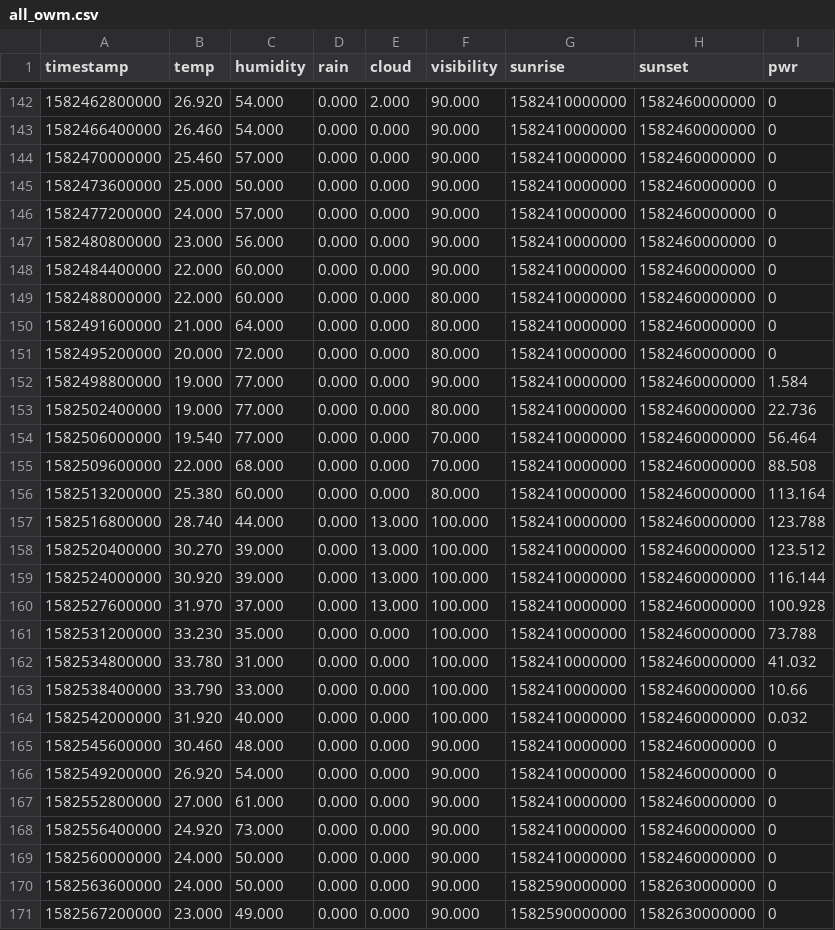
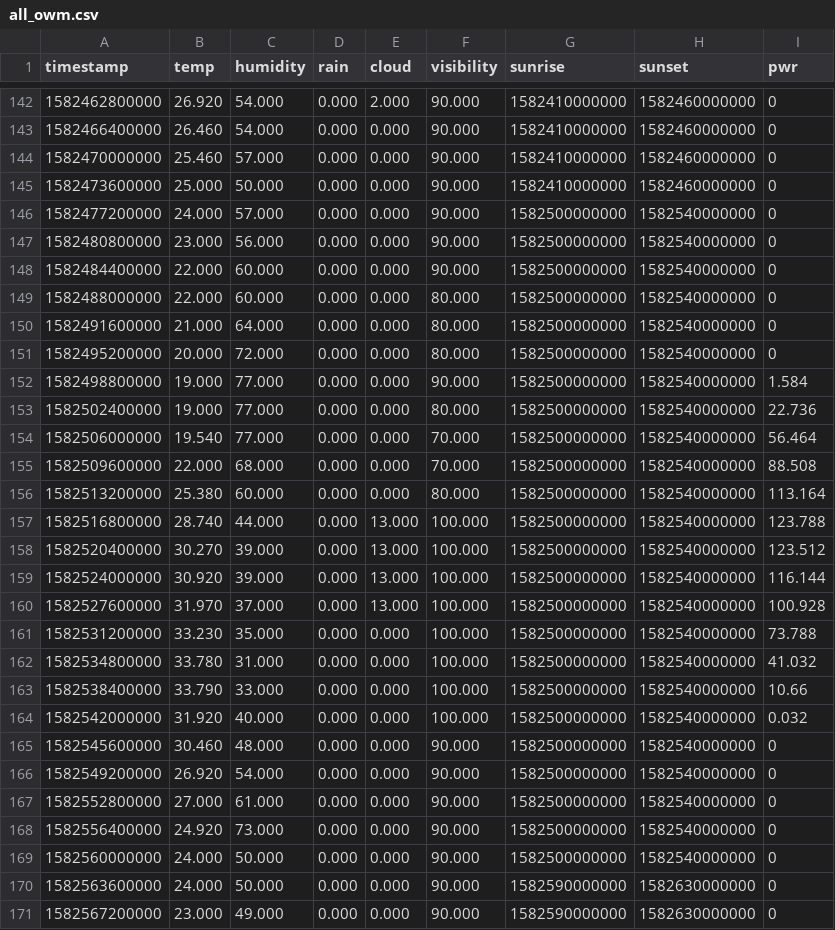
Before and after one commit to fomapavlov/EMS_Workshop, a CSV file: all_owm.csv, drawn as a sheet; only a part is shown, gaps mark what is left out; the diff covers the shown part only.

Commit message:
Add files via upload

```diff
--- a/all_owm.csv
+++ b/all_owm.csv
@@ -145,26 +145,26 @@ timestamp,temp,humidity,rain,cloud,visibility,sunrise,sunset,pwr
 1582473600000,25.000,50.000,0.000,0.000,90.000,1582410000000,1582460000000,0
-1582477200000,24.000,57.000,0.000,0.000,90.000,1582410000000,1582460000000,0
-1582480800000,23.000,56.000,0.000,0.000,90.000,1582410000000,1582460000000,0
-1582484400000,22.000,60.000,0.000,0.000,90.000,1582410000000,1582460000000,0
-1582488000000,22.000,60.000,0.000,0.000,80.000,1582410000000,1582460000000,0
-1582491600000,21.000,64.000,0.000,0.000,80.000,1582410000000,1582460000000,0
-1582495200000,20.000,72.000,0.000,0.000,80.000,1582410000000,1582460000000,0
-1582498800000,19.000,77.000,0.000,0.000,90.000,1582410000000,1582460000000,1.584
-1582502400000,19.000,77.000,0.000,0.000,80.000,1582410000000,1582460000000,22.736
-1582506000000,19.540,77.000,0.000,0.000,70.000,1582410000000,1582460000000,56.464
-1582509600000,22.000,68.000,0.000,0.000,70.000,1582410000000,1582460000000,88.508
-1582513200000,25.380,60.000,0.000,0.000,80.000,1582410000000,1582460000000,113.164
-1582516800000,28.740,44.000,0.000,13.000,100.000,1582410000000,1582460000000,123.788
-1582520400000,30.270,39.000,0.000,13.000,100.000,1582410000000,1582460000000,123.512
-1582524000000,30.920,39.000,0.000,13.000,100.000,1582410000000,1582460000000,116.144
-1582527600000,31.970,37.000,0.000,13.000,100.000,1582410000000,1582460000000,100.928
-1582531200000,33.230,35.000,0.000,0.000,100.000,1582410000000,1582460000000,73.788
-1582534800000,33.780,31.000,0.000,0.000,100.000,1582410000000,1582460000000,41.032
-1582538400000,33.790,33.000,0.000,0.000,100.000,1582410000000,1582460000000,10.66
-1582542000000,31.920,40.000,0.000,0.000,100.000,1582410000000,1582460000000,0.032
-1582545600000,30.460,48.000,0.000,0.000,90.000,1582410000000,1582460000000,0
-1582549200000,26.920,54.000,0.000,0.000,90.000,1582410000000,1582460000000,0
-1582552800000,27.000,61.000,0.000,0.000,90.000,1582410000000,1582460000000,0
-1582556400000,24.920,73.000,0.000,0.000,90.000,1582410000000,1582460000000,0
-1582560000000,24.000,50.000,0.000,0.000,90.000,1582410000000,1582460000000,0
+1582477200000,24.000,57.000,0.000,0.000,90.000,1582500000000,1582540000000,0
+1582480800000,23.000,56.000,0.000,0.000,90.000,1582500000000,1582540000000,0
+1582484400000,22.000,60.000,0.000,0.000,90.000,1582500000000,1582540000000,0
+1582488000000,22.000,60.000,0.000,0.000,80.000,1582500000000,1582540000000,0
+1582491600000,21.000,64.000,0.000,0.000,80.000,1582500000000,1582540000000,0
+1582495200000,20.000,72.000,0.000,0.000,80.000,1582500000000,1582540000000,0
+1582498800000,19.000,77.000,0.000,0.000,90.000,1582500000000,1582540000000,1.584
+1582502400000,19.000,77.000,0.000,0.000,80.000,1582500000000,1582540000000,22.736
+1582506000000,19.540,77.000,0.000,0.000,70.000,1582500000000,1582540000000,56.464
+1582509600000,22.000,68.000,0.000,0.000,70.000,1582500000000,1582540000000,88.508
+1582513200000,25.380,60.000,0.000,0.000,80.000,1582500000000,1582540000000,113.164
+1582516800000,28.740,44.000,0.000,13.000,100.000,1582500000000,1582540000000,123.788
+1582520400000,30.270,39.000,0.000,13.000,100.000,1582500000000,1582540000000,123.512
+1582524000000,30.920,39.000,0.000,13.000,100.000,1582500000000,1582540000000,116.144
+1582527600000,31.970,37.000,0.000,13.000,100.000,1582500000000,1582540000000,100.928
+1582531200000,33.230,35.000,0.000,0.000,100.000,1582500000000,1582540000000,73.788
+1582534800000,33.780,31.000,0.000,0.000,100.000,1582500000000,1582540000000,41.032
+1582538400000,33.790,33.000,0.000,0.000,100.000,1582500000000,1582540000000,10.66
+1582542000000,31.920,40.000,0.000,0.000,100.000,1582500000000,1582540000000,0.032
+1582545600000,30.460,48.000,0.000,0.000,90.000,1582500000000,1582540000000,0
+1582549200000,26.920,54.000,0.000,0.000,90.000,1582500000000,1582540000000,0
+1582552800000,27.000,61.000,0.000,0.000,90.000,1582500000000,1582540000000,0
+1582556400000,24.920,73.000,0.000,0.000,90.000,1582500000000,1582540000000,0
+1582560000000,24.000,50.000,0.000,0.000,90.000,1582500000000,1582540000000,0
 1582563600000,24.000,50.000,0.000,0.000,90.000,1582590000000,1582630000000,0
```
Also changed, not shown: 48 edited cells elsewhere in this file.
